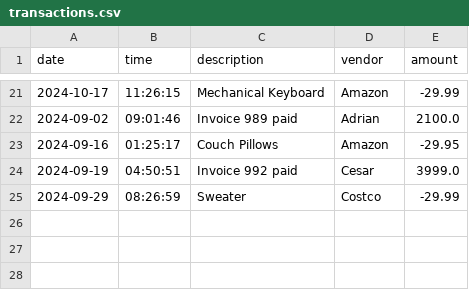
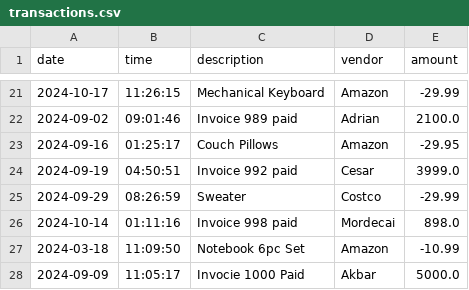
Before and after one commit to Saidakramov/LearnToCode_Capstones, a CSV file: AccountingLedgerApplication/transactions.csv, drawn as a sheet; only a part is shown, gaps mark what is left out; the diff names each change by its address in the sheet, - before the commit and + after, or states it on an @@ line.

```diff
--- a/AccountingLedgerApplication/transactions.csv
+++ b/AccountingLedgerApplication/transactions.csv
+row 26: 2024-10-14 | 01:11:16 | Invoice 998 paid | Mordecai | 898.0
+row 27: 2024-03-18 | 11:09:50 | Notebook 6pc Set | Amazon | -10.99
+row 28: 2024-09-09 | 11:05:17 | Invocie 1000 Paid | Akbar | 5000.0
```
Also changed, not shown: 4 other files.
